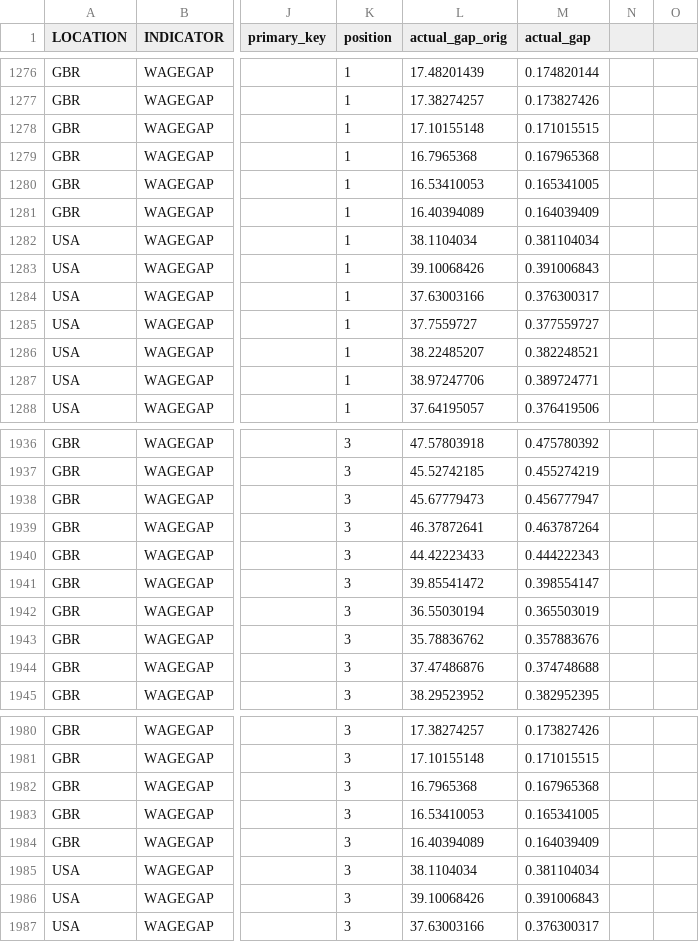
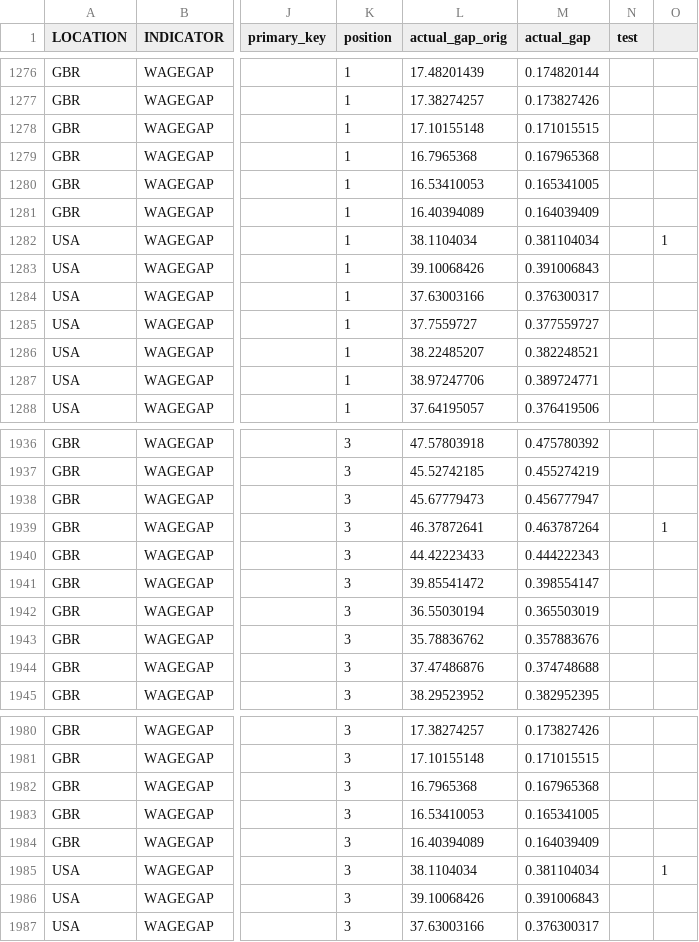
Before and after one commit to dbckz/dbckz.github.io, a CSV file: data/oecd_gender_pay_gap2.csv, drawn as a sheet; only a part is shown, gaps mark what is left out; the diff covers the shown part only; the diff names each change by its address in the sheet, - before the commit and + after, or states it on an @@ line.

```diff
--- a/data/oecd_gender_pay_gap2.csv
+++ b/data/oecd_gender_pay_gap2.csv
-N1: (empty)
+N1: test
-O1282: (empty)
+O1282: 1
-O1939: (empty)
+O1939: 1
-O1985: (empty)
+O1985: 1
```
Also changed, not shown: 52 edited cells elsewhere in this file, 6 other files.
